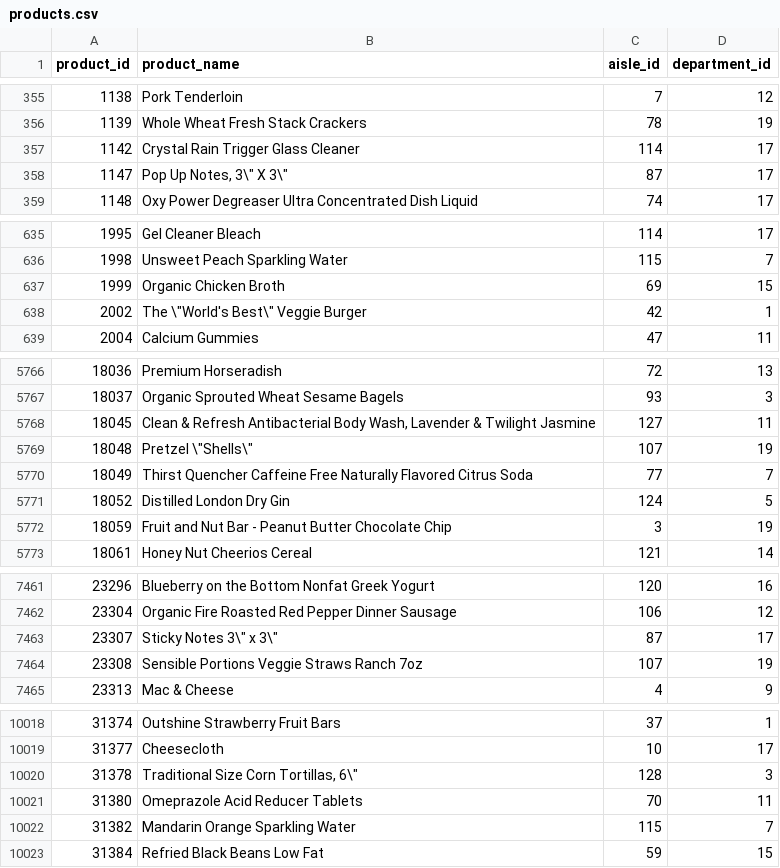
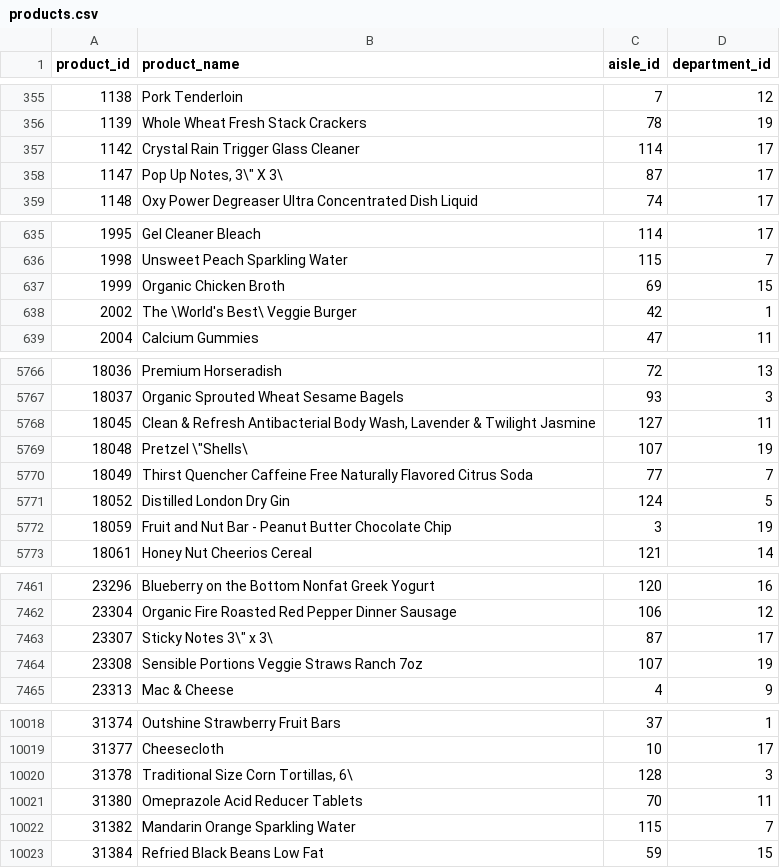
Before and after one commit to neo4j-product-examples/aura-graph-analytics, a CSV file: retail/data/products.csv, drawn as a sheet; only a part is shown, gaps mark what is left out; the diff covers the shown part only.

Commit message:
clean sample fixed name

```diff
--- a/retail/data/products.csv
+++ b/retail/data/products.csv
@@ -357,3 +357,3 @@
 1142,"Crystal Rain Trigger Glass Cleaner",114,17
-1147,"Pop Up Notes, 3\"" X 3\""",87,17
+1147,"Pop Up Notes, 3\"" X 3\",87,17
 1148,"Oxy Power Degreaser Ultra Concentrated Dish Liquid",74,17
@@ -637,3 +637,3 @@
 1999,"Organic Chicken Broth",69,15
-2002,"The \""World's Best\"" Veggie Burger",42,1
+2002,"The \World's Best\ Veggie Burger",42,1
 2004,"Calcium Gummies",47,11
@@ -5768,3 +5768,3 @@
 18045,"Clean & Refresh Antibacterial Body Wash, Lavender & Twilight Jasmine",127,11
-18048,"Pretzel \""Shells\""",107,19
+18048,"Pretzel \""Shells\",107,19
 18049,"Thirst Quencher Caffeine Free Naturally Flavored Citrus Soda",77,7
@@ -7462,3 +7462,3 @@
 23304,"Organic Fire Roasted Red Pepper Dinner Sausage",106,12
-23307,"Sticky Notes 3\"" x 3\""",87,17
+23307,"Sticky Notes 3\"" x 3\",87,17
 23308,"Sensible Portions Veggie Straws Ranch 7oz",107,19
@@ -10019,3 +10019,3 @@
 31377,"Cheesecloth",10,17
-31378,"Traditional Size Corn Tortillas, 6\""",128,3
+31378,"Traditional Size Corn Tortillas, 6\",128,3
 31380,"Omeprazole Acid Reducer Tablets",70,11
```
Also changed, not shown: 4 edited cells elsewhere in this file.
